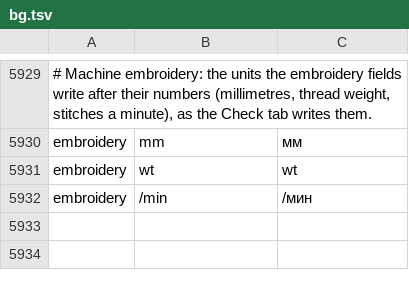
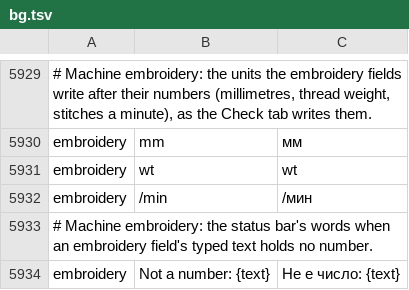
Before and after one commit to przbat-public/vectorcraft-stitch, a TSV file: crates/ui-egui/src/i18n/bg.tsv, drawn as a sheet; only a part is shown, gaps mark what is left out; the diff names each change by its address in the sheet, - before the commit and + after, or states it on an @@ line.

```diff
--- a/crates/ui-egui/src/i18n/bg.tsv
+++ b/crates/ui-egui/src/i18n/bg.tsv
+row 5933: # Machine embroidery: the status bar's words when an embroidery field's typed text holds no number.
+row 5934: embroidery | Not a number: {text} | Не е число: {text}
```
Also changed, not shown: crates/ui-egui/src/i18n/el.tsv, crates/ui-egui/src/i18n/ja.tsv, 26 other files.
